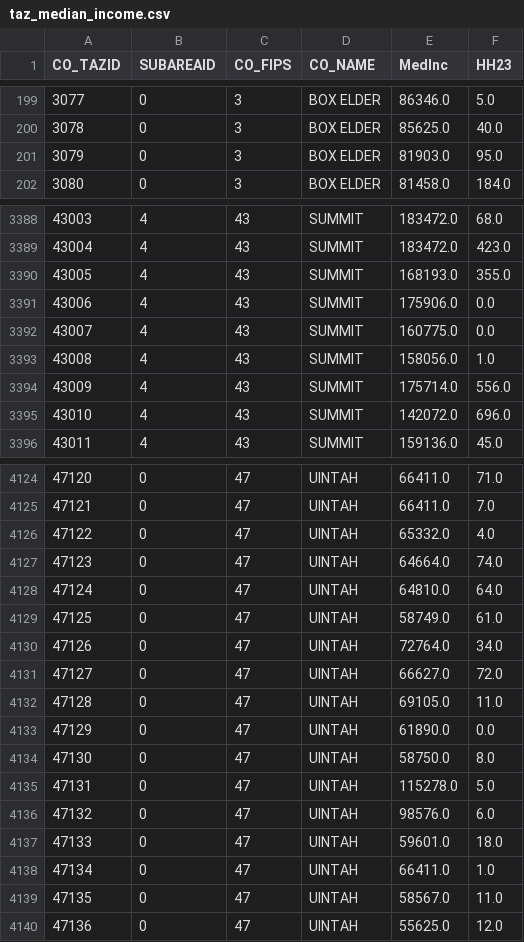
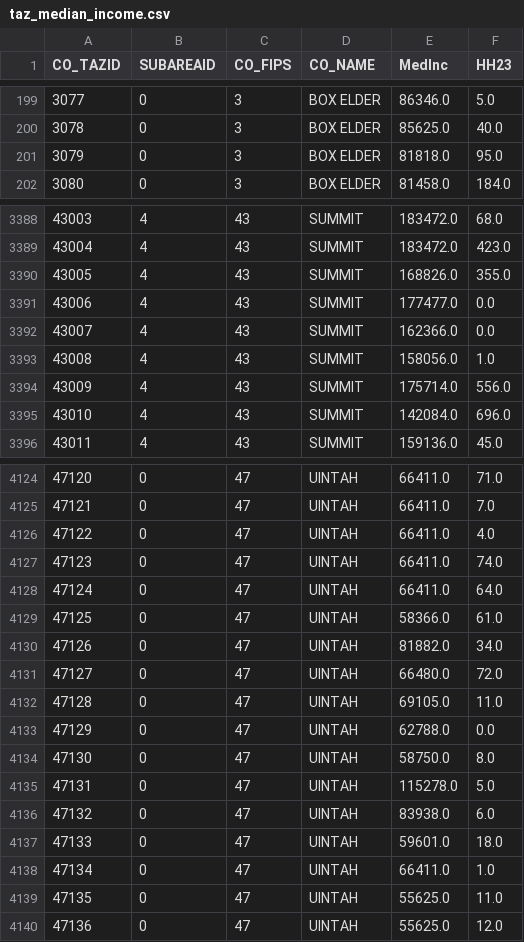
Before and after one commit to WFRCAnalytics/TDM-EST-TAZ-Median-Income, a CSV file: docs/_output/taz_median_income.csv, drawn as a sheet; only a part is shown, gaps mark what is left out; the diff covers the shown part only.

```diff
--- a/docs/_output/taz_median_income.csv
+++ b/docs/_output/taz_median_income.csv
@@ -200,3 +200,3 @@ CO_TAZID,SUBAREAID,CO_FIPS,CO_NAME,MedInc,HH23
 3078,0,3,BOX ELDER,85625.0,40.0
-3079,0,3,BOX ELDER,81903.0,95.0
+3079,0,3,BOX ELDER,81818.0,95.0
 3080,0,3,BOX ELDER,81458.0,184.0
@@ -3389,8 +3389,8 @@ CO_TAZID,SUBAREAID,CO_FIPS,CO_NAME,MedInc,HH23
 43004,4,43,SUMMIT,183472.0,423.0
-43005,4,43,SUMMIT,168193.0,355.0
-43006,4,43,SUMMIT,175906.0,0.0
-43007,4,43,SUMMIT,160775.0,0.0
+43005,4,43,SUMMIT,168826.0,355.0
+43006,4,43,SUMMIT,177477.0,0.0
+43007,4,43,SUMMIT,162366.0,0.0
 43008,4,43,SUMMIT,158056.0,1.0
 43009,4,43,SUMMIT,175714.0,556.0
-43010,4,43,SUMMIT,142072.0,696.0
+43010,4,43,SUMMIT,142084.0,696.0
 43011,4,43,SUMMIT,159136.0,45.0
@@ -4125,16 +4125,16 @@ CO_TAZID,SUBAREAID,CO_FIPS,CO_NAME,MedInc,HH23
 47121,0,47,UINTAH,66411.0,7.0
-47122,0,47,UINTAH,65332.0,4.0
-47123,0,47,UINTAH,64664.0,74.0
-47124,0,47,UINTAH,64810.0,64.0
-47125,0,47,UINTAH,58749.0,61.0
-47126,0,47,UINTAH,72764.0,34.0
-47127,0,47,UINTAH,66627.0,72.0
+47122,0,47,UINTAH,66411.0,4.0
+47123,0,47,UINTAH,66411.0,74.0
+47124,0,47,UINTAH,66411.0,64.0
+47125,0,47,UINTAH,58366.0,61.0
+47126,0,47,UINTAH,81882.0,34.0
+47127,0,47,UINTAH,66480.0,72.0
 47128,0,47,UINTAH,69105.0,11.0
-47129,0,47,UINTAH,61890.0,0.0
+47129,0,47,UINTAH,62788.0,0.0
 47130,0,47,UINTAH,58750.0,8.0
 47131,0,47,UINTAH,115278.0,5.0
-47132,0,47,UINTAH,98576.0,6.0
+47132,0,47,UINTAH,83938.0,6.0
 47133,0,47,UINTAH,59601.0,18.0
 47134,0,47,UINTAH,66411.0,1.0
-47135,0,47,UINTAH,58567.0,11.0
+47135,0,47,UINTAH,55625.0,11.0
 47136,0,47,UINTAH,55625.0,12.0
```
Also changed, not shown: 181 edited cells elsewhere in this file, _output/taz_median_income.csv, 13 other files.
